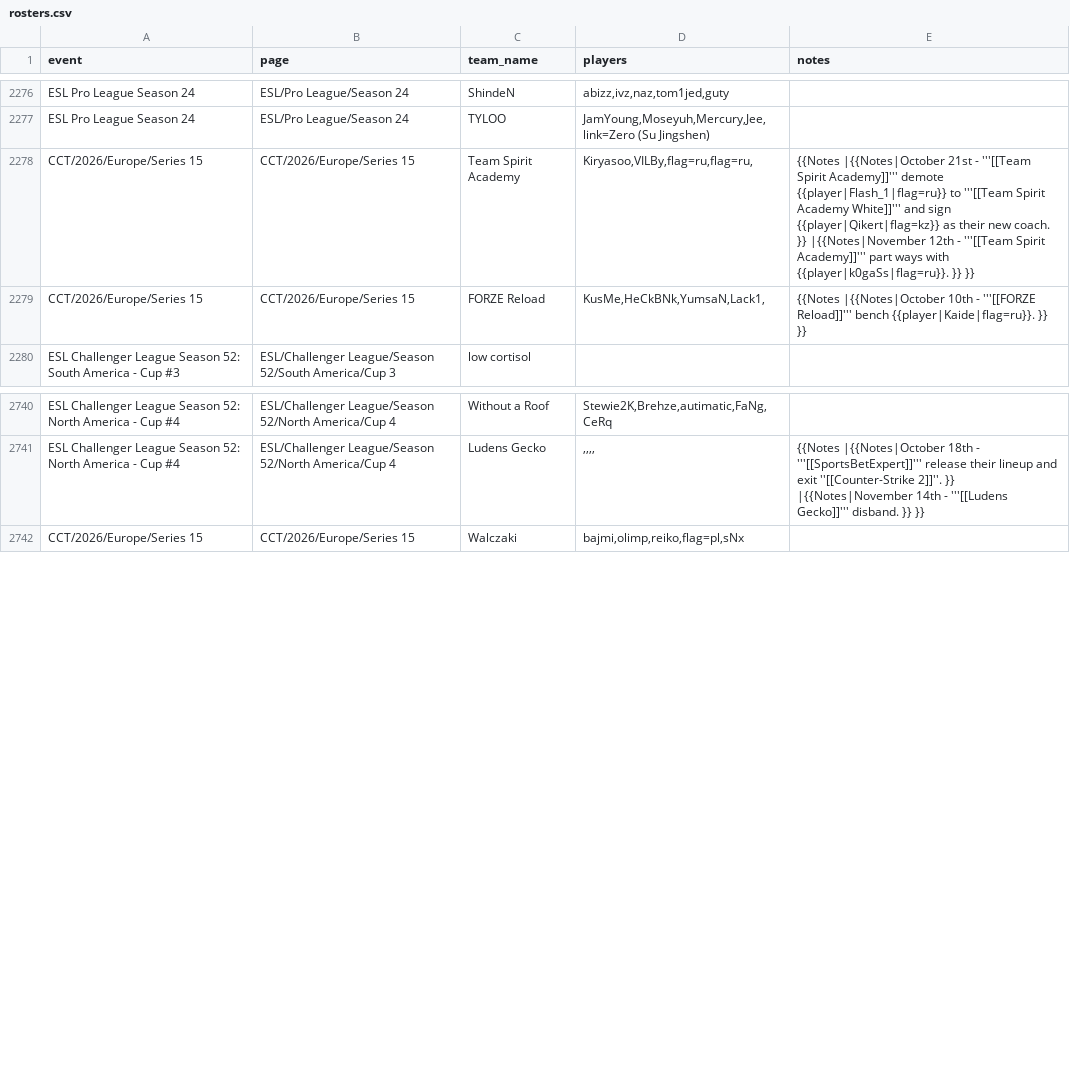
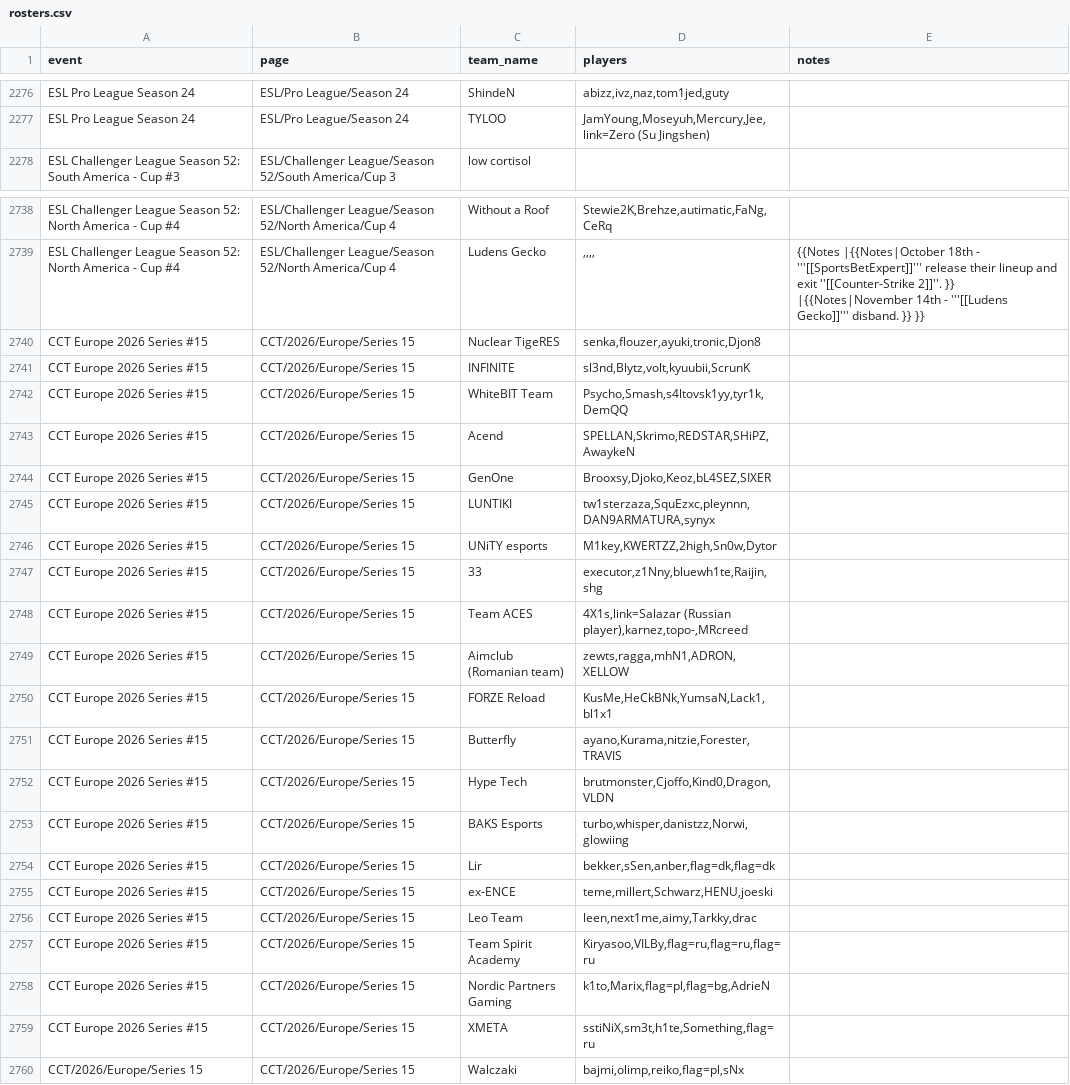
Before and after one commit to sb291099-create/Cs2-form, a CSV file: data/rosters.csv, drawn as a sheet; only a part is shown, gaps mark what is left out; removed rows and columns are numbered as before the commit, all else as after; the diff covers the shown part only; the diff names each change by its address in the sheet, - before the commit and + after, or states it on an @@ line.

```diff
--- a/data/rosters.csv
+++ b/data/rosters.csv
-row 2278: CCT/2026/Europe/Series 15 | CCT/2026/Europe/Series 15 | Team Spirit Academy | Kiryasoo,VILBy,flag=ru,flag=ru, | {{Notes |{{Notes|October 21st - '''[[Team Spirit Academy]]''' demote {{player|Flash_1|flag=ru}} to '''[[Team Spirit Academy White]]''' and sign {{player|Qikert|flag=kz}} as their new coach. }} |{{Notes|November 12th - '''[[Team Spirit Academy]]''' part ways with {{player|k0gaSs|flag=ru}}. }} }}
-row 2279: CCT/2026/Europe/Series 15 | CCT/2026/Europe/Series 15 | FORZE Reload | KusMe,HeCkBNk,YumsaN,Lack1, | {{Notes |{{Notes|October 10th - '''[[FORZE Reload]]''' bench {{player|Kaide|flag=ru}}. }} }}
+row 2740: CCT Europe 2026 Series #15 | CCT/2026/Europe/Series 15 | Nuclear TigeRES | senka,flouzer,ayuki,tronic,Djon8
+row 2741: CCT Europe 2026 Series #15 | CCT/2026/Europe/Series 15 | INFINITE | sl3nd,Blytz,volt,kyuubii,ScrunK
+row 2742: CCT Europe 2026 Series #15 | CCT/2026/Europe/Series 15 | WhiteBIT Team | Psycho,Smash,s4ltovsk1yy,tyr1k,DemQQ
+row 2743: CCT Europe 2026 Series #15 | CCT/2026/Europe/Series 15 | Acend | SPELLAN,Skrimo,REDSTAR,SHiPZ,AwaykeN
+row 2744: CCT Europe 2026 Series #15 | CCT/2026/Europe/Series 15 | GenOne | Brooxsy,Djoko,Keoz,bL4SEZ,SIXER
+row 2745: CCT Europe 2026 Series #15 | CCT/2026/Europe/Series 15 | LUNTIKI | tw1sterzaza,SquEzxc,pleynnn,DAN9ARMATURA,synyx
+row 2746: CCT Europe 2026 Series #15 | CCT/2026/Europe/Series 15 | UNiTY esports | M1key,KWERTZZ,2high,Sn0w,Dytor
+row 2747: CCT Europe 2026 Series #15 | CCT/2026/Europe/Series 15 | 33 | executor,z1Nny,bluewh1te,Raijin,shg
+row 2748: CCT Europe 2026 Series #15 | CCT/2026/Europe/Series 15 | Team ACES | 4X1s,link=Salazar (Russian player),karnez,topo-,MRcreed
+row 2749: CCT Europe 2026 Series #15 | CCT/2026/Europe/Series 15 | Aimclub (Romanian team) | zewts,ragga,mhN1,ADRON,XELLOW
+row 2750: CCT Europe 2026 Series #15 | CCT/2026/Europe/Series 15 | FORZE Reload | KusMe,HeCkBNk,YumsaN,Lack1,bl1x1
+row 2751: CCT Europe 2026 Series #15 | CCT/2026/Europe/Series 15 | Butterfly | ayano,Kurama,nitzie,Forester,TRAVIS
+row 2752: CCT Europe 2026 Series #15 | CCT/2026/Europe/Series 15 | Hype Tech | brutmonster,Cjoffo,Kind0,Dragon,VLDN
+row 2753: CCT Europe 2026 Series #15 | CCT/2026/Europe/Series 15 | BAKS Esports | turbo,whisper,danistzz,Norwi,glowiing
+row 2754: CCT Europe 2026 Series #15 | CCT/2026/Europe/Series 15 | Lir | bekker,sSen,anber,flag=dk,flag=dk
+row 2755: CCT Europe 2026 Series #15 | CCT/2026/Europe/Series 15 | ex-ENCE | teme,millert,Schwarz,HENU,joeski
+row 2756: CCT Europe 2026 Series #15 | CCT/2026/Europe/Series 15 | Leo Team | leen,next1me,aimy,Tarkky,drac
+row 2757: CCT Europe 2026 Series #15 | CCT/2026/Europe/Series 15 | Team Spirit Academy | Kiryasoo,VILBy,flag=ru,flag=ru,flag=ru
+row 2758: CCT Europe 2026 Series #15 | CCT/2026/Europe/Series 15 | Nordic Partners Gaming | k1to,Marix,flag=pl,flag=bg,AdrieN
+row 2759: CCT Europe 2026 Series #15 | CCT/2026/Europe/Series 15 | XMETA | sstiNiX,sm3t,h1te,Something,flag=ru
```
Also changed, not shown: 8 edited cells elsewhere in this file, data/media.csv, data/news.csv, 4 other files.
